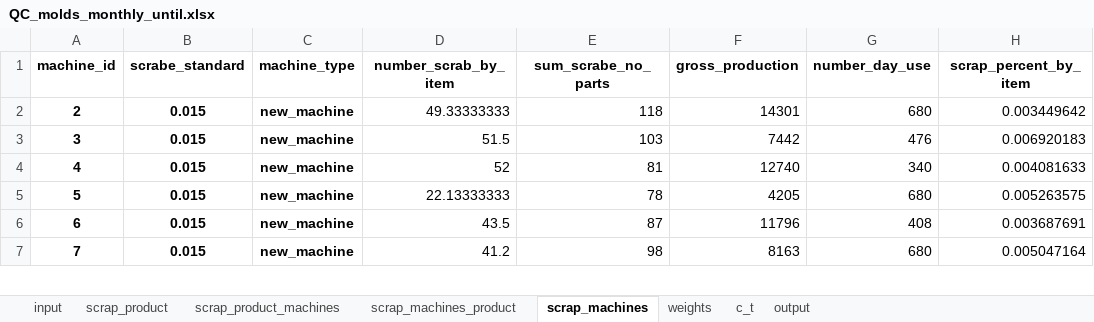
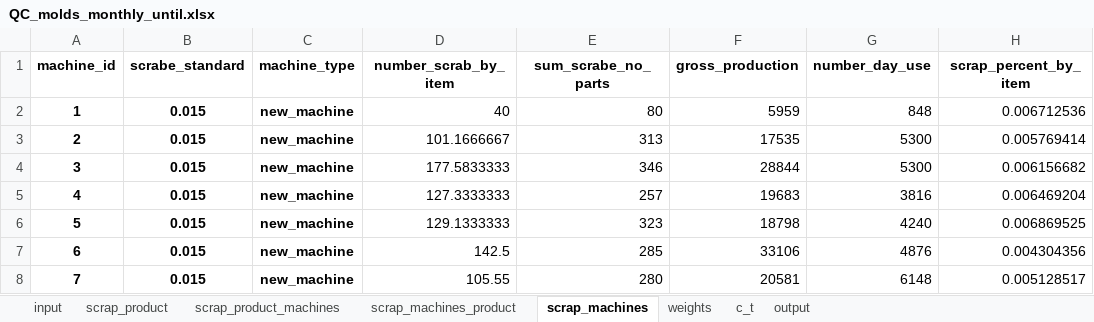
Before and after one commit to esmallah/data_assistant, an Excel workbook: apps/analysis/formats/QC_molds_monthly_until.xlsx, sheet scrap_machines, drawn as a sheet; only a part is shown; values as stored, in another font and other column widths than the file's, no borders; addresses are those after the commit; the diff covers the shown part only; the diff names each change by its address in the sheet, - before the commit and + after, or states it on an @@ line.

Commit message:
adding new items in automate filling

```diff
--- a/apps/analysis/formats/QC_molds_monthly_until.xlsx (sheet scrap_machines)
+++ b/apps/analysis/formats/QC_molds_monthly_until.xlsx (sheet scrap_machines)
+row 2: 1 | 0.015 | new_machine | 40 | 80 | 5959 | 848 | 0.006712536
-D3 (number_scrab_by_item): 49.33333333
+D3 (number_scrab_by_item): 101.1666667
-E3 (sum_scrabe_no_parts): 118
+E3 (sum_scrabe_no_parts): 313
-F3 (gross_production): 14301
+F3 (gross_production): 17535
-G3 (number_day_use): 680
+G3 (number_day_use): 5300
-H3 (scrap_percent_by_item): 0.003449642
+H3 (scrap_percent_by_item): 0.005769414
-D4 (number_scrab_by_item): 51.5
+D4 (number_scrab_by_item): 177.5833333
-E4 (sum_scrabe_no_parts): 103
+E4 (sum_scrabe_no_parts): 346
-F4 (gross_production): 7442
+F4 (gross_production): 28844
-G4 (number_day_use): 476
+G4 (number_day_use): 5300
-H4 (scrap_percent_by_item): 0.006920183
+H4 (scrap_percent_by_item): 0.006156682
-D5 (number_scrab_by_item): 52
+D5 (number_scrab_by_item): 127.3333333
-E5 (sum_scrabe_no_parts): 81
+E5 (sum_scrabe_no_parts): 257
-F5 (gross_production): 12740
+F5 (gross_production): 19683
-G5 (number_day_use): 340
+G5 (number_day_use): 3816
-H5 (scrap_percent_by_item): 0.004081633
+H5 (scrap_percent_by_item): 0.006469204
-D6 (number_scrab_by_item): 22.13333333
+D6 (number_scrab_by_item): 129.1333333
-E6 (sum_scrabe_no_parts): 78
+E6 (sum_scrabe_no_parts): 323
-F6 (gross_production): 4205
+F6 (gross_production): 18798
-G6 (number_day_use): 680
+G6 (number_day_use): 4240
-H6 (scrap_percent_by_item): 0.005263575
+H6 (scrap_percent_by_item): 0.006869525
-D7 (number_scrab_by_item): 43.5
+D7 (number_scrab_by_item): 142.5
-E7 (sum_scrabe_no_parts): 87
+E7 (sum_scrabe_no_parts): 285
-F7 (gross_production): 11796
+F7 (gross_production): 33106
-G7 (number_day_use): 408
+G7 (number_day_use): 4876
-H7 (scrap_percent_by_item): 0.003687691
+H7 (scrap_percent_by_item): 0.004304356
-D8 (number_scrab_by_item): 41.2
+D8 (number_scrab_by_item): 105.55
-E8 (sum_scrabe_no_parts): 98
+E8 (sum_scrabe_no_parts): 280
-F8 (gross_production): 8163
+F8 (gross_production): 20581
-G8 (number_day_use): 680
+G8 (number_day_use): 6148
-H8 (scrap_percent_by_item): 0.005047164
+H8 (scrap_percent_by_item): 0.005128517
```
Also changed, not shown: 2 added rows and 30 edited cells elsewhere in this sheet, sheet input, sheet output, sheet scrap_machines_product, sheet scrap_product, sheet scrap_product_machines, sheet weights, 1 more sheet, apps/analysis/formats/QC_molds_daily_archive.xlsx, apps/analysis/formats/QC_molds_daily_summary.xlsx, 11 other files.
